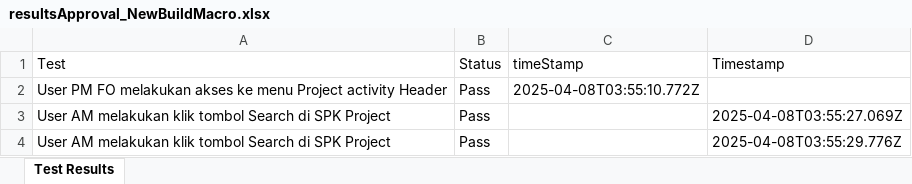
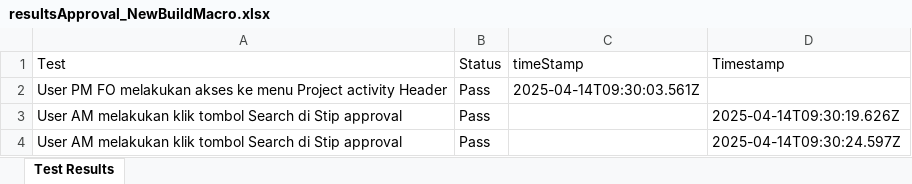
Before and after one commit to Fmocacinno/TBGSYS-Cypress-, an Excel workbook: cypress/downloads/resultsApproval_NewBuildMacro.xlsx, sheet Test Results, drawn as a sheet; values as stored, in another font and other column widths than the file's, no borders; the diff names each change by its address in the sheet, - before the commit and + after, or states it on an @@ line.

```diff
--- a/cypress/downloads/resultsApproval_NewBuildMacro.xlsx (sheet Test Results)
+++ b/cypress/downloads/resultsApproval_NewBuildMacro.xlsx (sheet Test Results)
-C2 (timeStamp): 2025-04-08T03:55:10.772Z
+C2 (timeStamp): 2025-04-14T09:30:03.561Z
-A3:A4 (Test): …Search di SPK Project
+A3:A4 (Test): …Search di Stip approval
-D3 (Timestamp): 2025-04-08T03:55:27.069Z
+D3 (Timestamp): 2025-04-14T09:30:19.626Z
-D4 (Timestamp): 2025-04-08T03:55:29.776Z
+D4 (Timestamp): 2025-04-14T09:30:24.597Z
```
Also changed, not shown: 5 other files.
